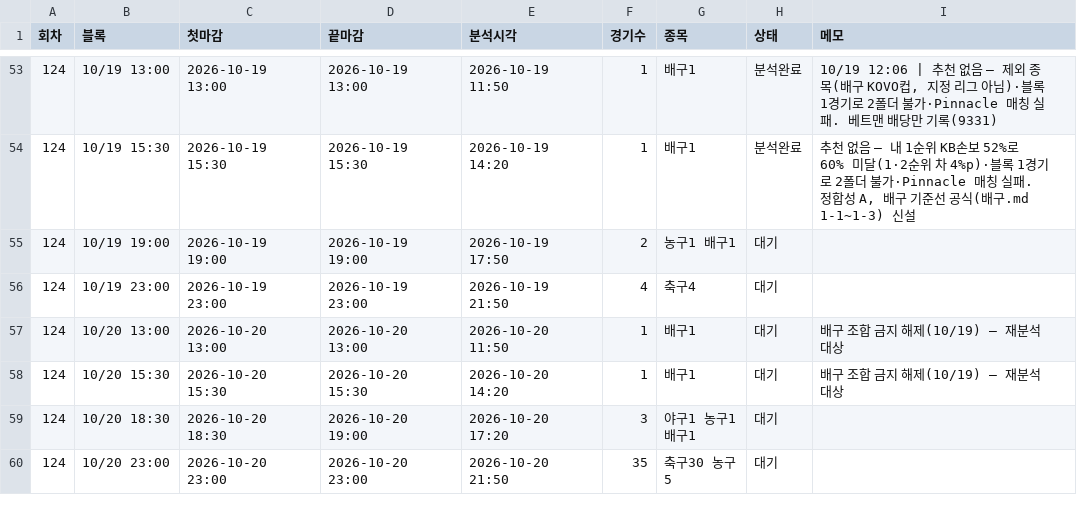
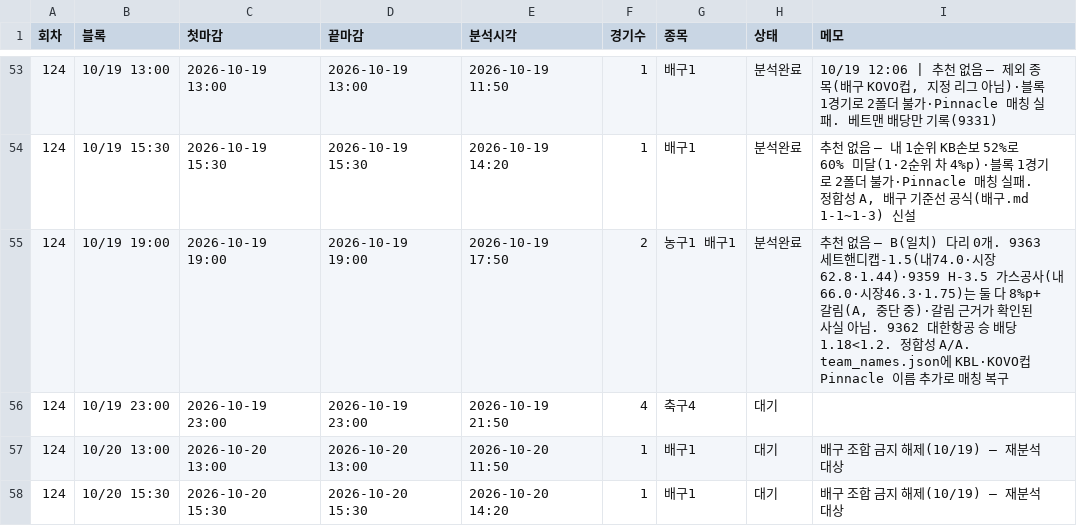
Before and after one commit to Mrzero-00/ai-playground, a CSV file: 승부예측 프로그램/분석일정.csv, drawn as a sheet; only a part is shown, gaps mark what is left out; the shorter side is filled out with more unchanged rows.

```diff
--- a/승부예측 프로그램/분석일정.csv
+++ b/승부예측 프로그램/분석일정.csv
@@ -54,3 +54,3 @@
 124,10/19 15:30,2026-10-19 15:30,2026-10-19 15:30,2026-10-19 14:20,1,배구1,분석완료,"추천 없음 — 내 1순위 KB손보 52%로 60% 미달(1·2순위 차 4%p)·블록 1경기로 2폴더 불가·Pinnacle 매칭 실패. 정합성 A, 배구 기준선 공식(배구.md 1-1~1-3) 신설"
-124,10/19 19:00,2026-10-19 19:00,2026-10-19 19:00,2026-10-19 17:50,2,농구1 배구1,대기,
+124,10/19 19:00,2026-10-19 19:00,2026-10-19 19:00,2026-10-19 17:50,2,농구1 배구1,분석완료,"추천 없음 — B(일치) 다리 0개. 9363 세트핸디캡-1.5(내74.0·시장62.8·1.44)·9359 H-3.5 가스공사(내66.0·시장46.3·1.75)는 둘 다 8%p+ 갈림(A, 중단 중)·갈림 근거가 확인된 사실 아님. 9362 대한항공 승 배당1.18<1.2. 정합성 A/A. team_names.json에 KBL·KOVO컵 Pinnacle 이름 추가로 매칭 복구"
 124,10/19 23:00,2026-10-19 23:00,2026-10-19 23:00,2026-10-19 21:50,4,축구4,대기,
```
Also changed, not shown: 승부예측 프로그램/data/이변기록.csv, 승부예측 프로그램/data/정합성기록.csv, 13 other files.
